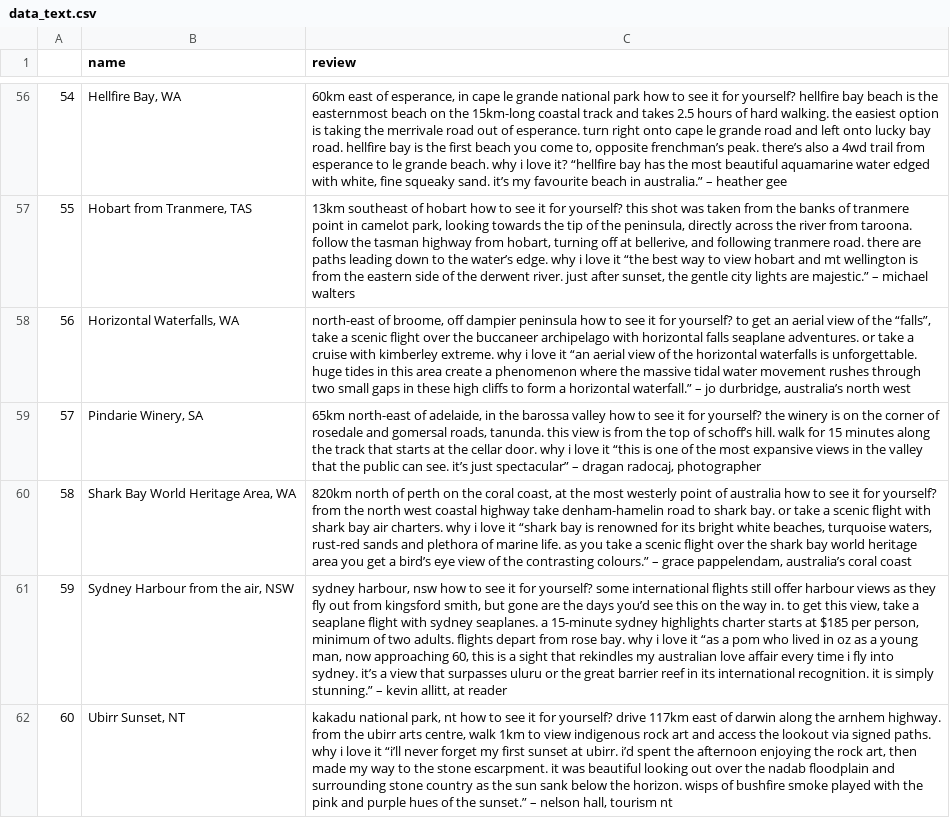
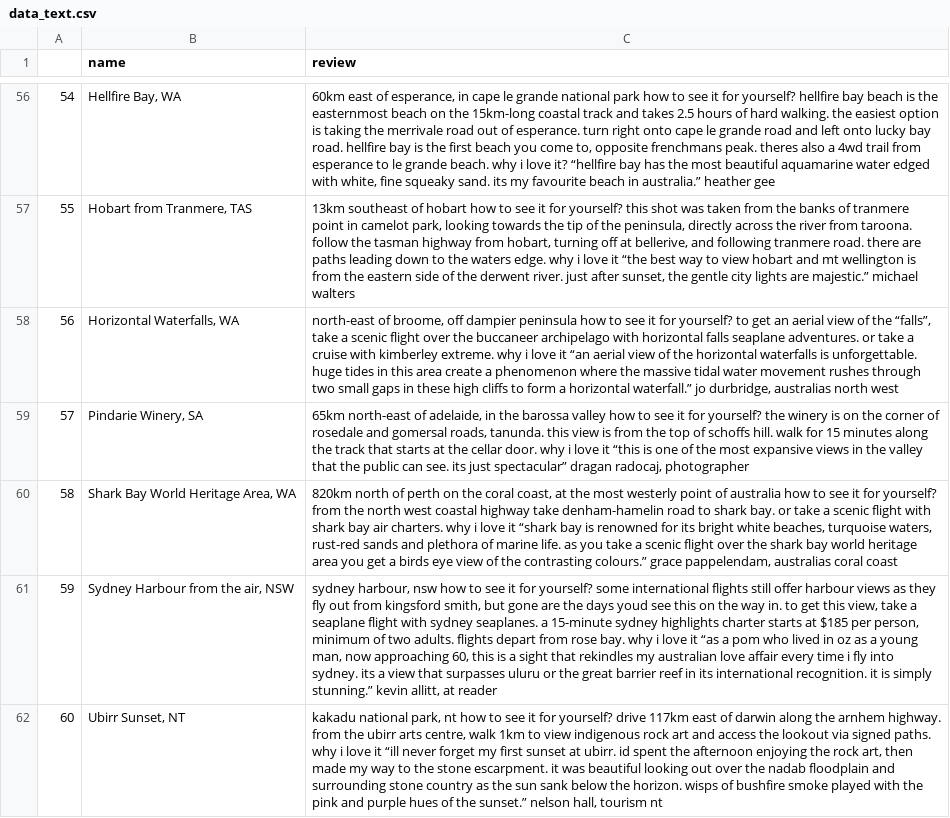
Before and after one commit to rakibulnahin/tourism, a CSV file: data_text.csv, drawn as a sheet; only a part is shown, gaps mark what is left out; the diff covers the shown part only; the diff names each change by its address in the sheet, - before the commit and + after, or states it on an @@ line.

Commit message:
updated data_text

```diff
--- a/data_text.csv
+++ b/data_text.csv
-C56 (review): …to, opposite frenchman’s peak. there’s also a 4wd trail from esperance to le grande beach. why i love it? “hellfire bay has the most beautiful aquamarine water edged with white, fine squeaky sand. it’s my favourite beach in australia.” – heather gee
+C56 (review): …to, opposite frenchmans peak. theres also a 4wd trail from esperance to le grande beach. why i love it? “hellfire bay has the most beautiful aquamarine water edged with white, fine squeaky sand. its my favourite beach in australia.” heather gee
-C57 (review): …to the water’s edge. why i love it “the best way to view hobart and mt wellington is from the eastern side of the derwent river. just after sunset, the gentle city lights are majestic.” – michael walters
+C57 (review): …to the waters edge. why i love it “the best way to view hobart and mt wellington is from the eastern side of the derwent river. just after sunset, the gentle city lights are majestic.” michael walters
-C58 (review): …horizontal waterfall.” – jo durbridge, australia’s north west
+C58 (review): …horizontal waterfall.” jo durbridge, australias north west
-C59 (review): …top of schoff’s hill. walk for 15 minutes along the track that starts at the cellar door. why i love it “this is one of the most expansive views in the valley that the public can see. it’s just spectacular” – dragan radocaj,…
+C59 (review): …top of schoffs hill. walk for 15 minutes along the track that starts at the cellar door. why i love it “this is one of the most expansive views in the valley that the public can see. its just spectacular” dragan radocaj,…
-C60 (review): …get a bird’s eye view of the contrasting colours.” – grace pappelendam, australia’s coral coast
+C60 (review): …get a birds eye view of the contrasting colours.” grace pappelendam, australias coral coast
-C61 (review): …the days you’d see this on the way in. to get this view, take a seaplane flight with sydney seaplanes. a 15-minute sydney highlights charter starts at $185 per person, minimum of two adults. flights depart from rose bay. why i love it “as a pom who lived in oz as a young man, now approaching 60, this is a sight that rekindles my australian love affair every time i fly into sydney. it’s a view that surpasses uluru or the great barrier reef in its international recognition. it is simply stunning.” – kevin allitt,…
+C61 (review): …the days youd see this on the way in. to get this view, take a seaplane flight with sydney seaplanes. a 15-minute sydney highlights charter starts at $185 per person, minimum of two adults. flights depart from rose bay. why i love it “as a pom who lived in oz as a young man, now approaching 60, this is a sight that rekindles my australian love affair every time i fly into sydney. its a view that surpasses uluru or the great barrier reef in its international recognition. it is simply stunning.” kevin allitt,…
-C62 (review): …love it “i’ll never forget my first sunset at ubirr. i’d spent the afternoon enjoying the rock art, then made my way to the stone escarpment. it was beautiful looking out over the nadab floodplain and surrounding stone country as the sun sank below the horizon. wisps of bushfire smoke played with the pink and purple hues of the sunset.” – nelson hall,…
+C62 (review): …love it “ill never forget my first sunset at ubirr. id spent the afternoon enjoying the rock art, then made my way to the stone escarpment. it was beautiful looking out over the nadab floodplain and surrounding stone country as the sun sank below the horizon. wisps of bushfire smoke played with the pink and purple hues of the sunset.” nelson hall,…
```
Also changed, not shown: 96 edited cells elsewhere in this file.
